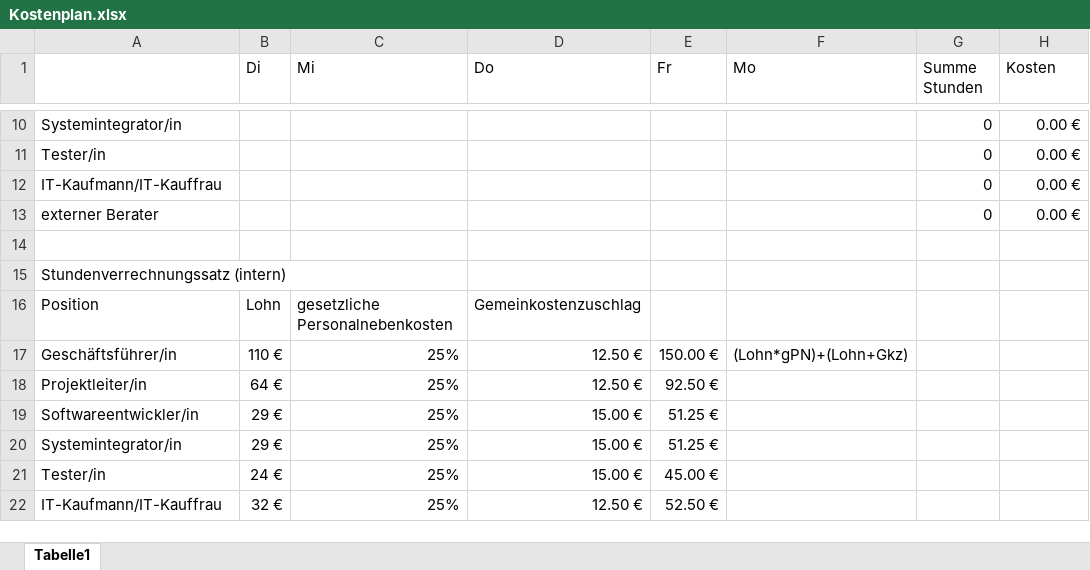
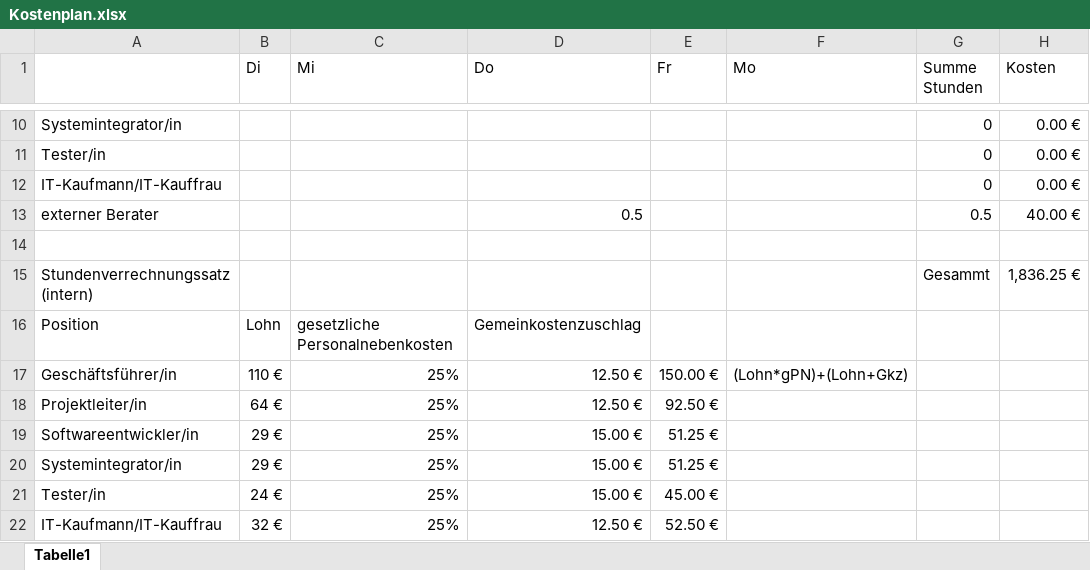
Before and after one commit to OberstufenprojektVOIP/OSP_VOIP, an Excel workbook: Kostenplan.xlsx, sheet Tabelle1, drawn as a sheet; only a part is shown, gaps mark what is left out; values as stored, in another font and other column widths than the file's, no borders; removed rows and columns are numbered as before the commit, all else as after; the diff names each change by its address in the sheet, - before the commit and + after, or states it on an @@ line.

Commit message:
Add files via upload

```diff
--- a/Kostenplan.xlsx (sheet Tabelle1)
+++ b/Kostenplan.xlsx (sheet Tabelle1)
-row 13: externer Berater |  |  |  |  |  | 0 | 0.00 €
+row 13: externer Berater |  |  | 0.5 |  |  | 0.5 | 40.00 €
-G15 (Summe Stunden): (empty)
+G15 (Summe Stunden): Gesammt
-H15 (Kosten): (empty)
+H15 (Kosten): 1,836.25 €
```
